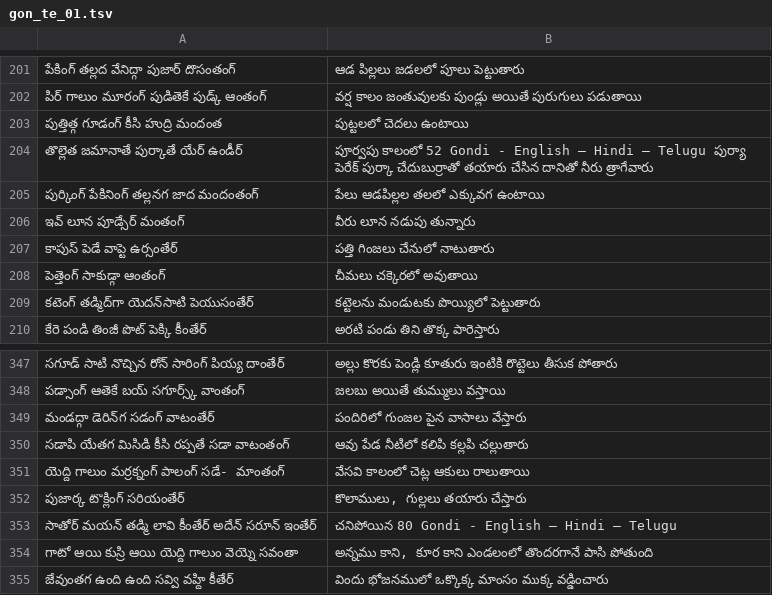
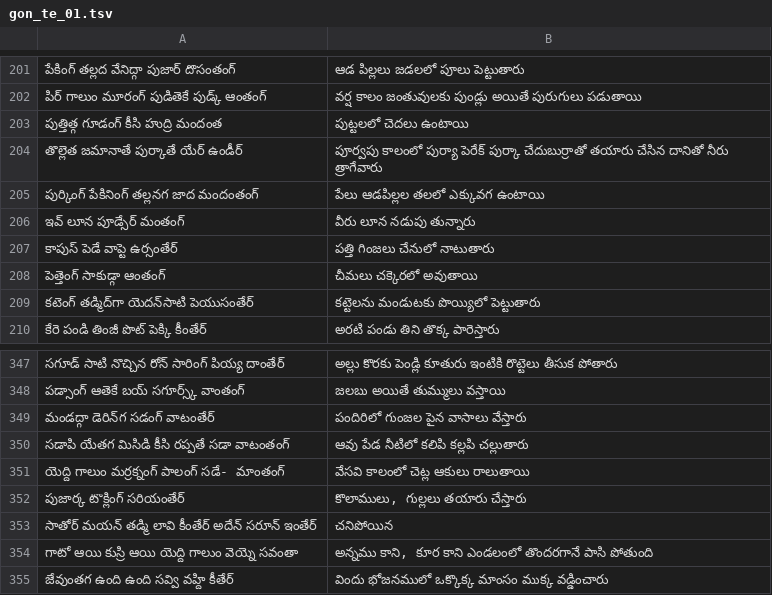
Before and after one commit to suryaat19/gon-te-data, a TSV file: gon-te-dict/gon_te_01.tsv, drawn as a sheet; only a part is shown, gaps mark what is left out; the diff covers the shown part only; the diff names each change by its address in the sheet, - before the commit and + after, or states it on an @@ line.

```diff
--- a/gon-te-dict/gon_te_01.tsv
+++ b/gon-te-dict/gon_te_01.tsv
-B204: పూర్వపు కాలంలో 52 Gondi - English – Hindi – Telugu పుర్యా పెరేక్…
+B204: పూర్వపు కాలంలో పుర్యా పెరేక్…
-B353: చనిపోయిన 80 Gondi - English – Hindi – Telugu
+B353: చనిపోయిన
```
Also changed, not shown: 5 edited cells elsewhere in this file, gn-phrase/gon_te.tsv, gn-phrase/gon_te_2.tsv, 12 other files.
